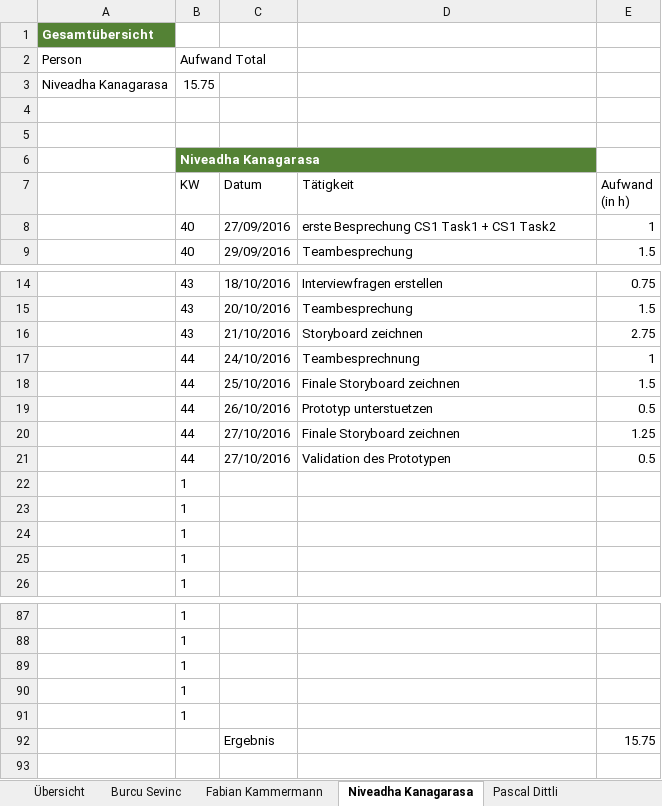
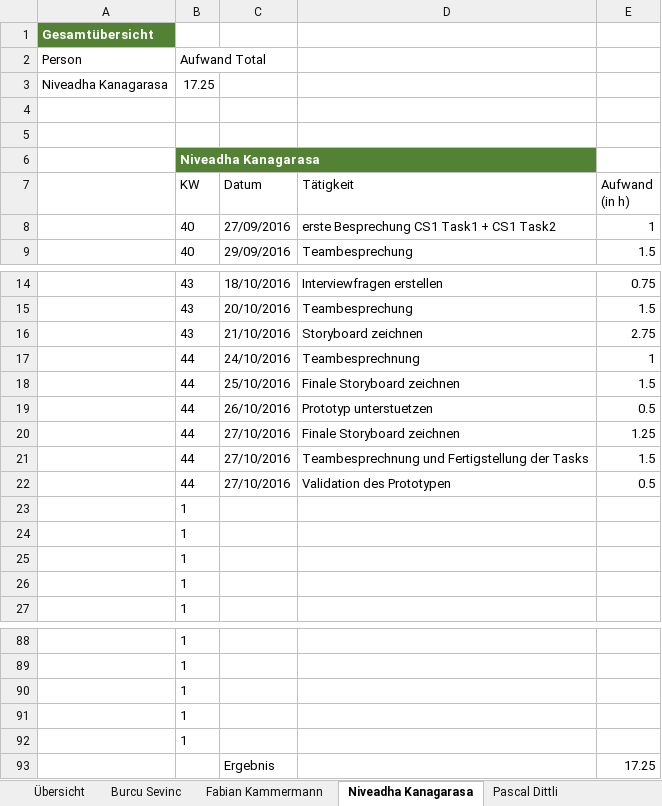
Before and after one commit to sevib1/ch.bfh.btx8081.w2016.blue, an Excel workbook: doc/Zeitrapportierung_SE.xlsx, sheet Niveadha Kanagarasa, drawn as a sheet; only a part is shown, gaps mark what is left out; values as stored, in another font and other column widths than the file's, no borders; table styles not drawn; addresses are those after the commit; the diff names each change by its address in the sheet, - before the commit and + after, or states it on an @@ line.

Commit message:
Zeitrapport

```diff
--- a/doc/Zeitrapportierung_SE.xlsx (sheet Niveadha Kanagarasa)
+++ b/doc/Zeitrapportierung_SE.xlsx (sheet Niveadha Kanagarasa)
-B3 (KW): 15.75
+B3 (KW): 17.25
+row 21:  | 44 | 27/10/2016 | Teambesprechnung und Fertigstellung der Tasks | 1.5
-E93 (Aufwand (in h)): 15.75
+E93 (Aufwand (in h)): 17.25
```
Also changed, not shown: sheet Übersicht, formulas that keep their value.
